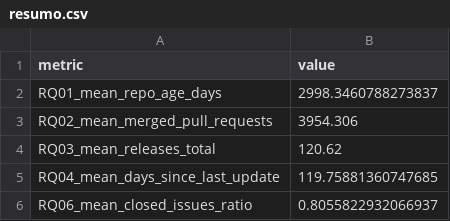
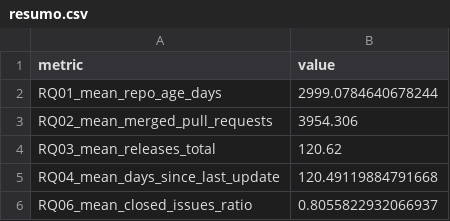
Before and after one commit to robinCrobin/lab-experimentacao-med-software, a CSV file: Laboratorios/Lab-01/data/resumo.csv, drawn as a sheet.

```diff
--- a/Laboratorios/Lab-01/data/resumo.csv
+++ b/Laboratorios/Lab-01/data/resumo.csv
@@ -1,6 +1,6 @@
 metric,value
-RQ01_mean_repo_age_days,2998.3460788273837
+RQ01_mean_repo_age_days,2999.0784640678244
 RQ02_mean_merged_pull_requests,3954.306
 RQ03_mean_releases_total,120.62
-RQ04_mean_days_since_last_update,119.75881360747685
+RQ04_mean_days_since_last_update,120.49119884791668
 RQ06_mean_closed_issues_ratio,0.8055822932066937
```
Also changed, not shown: Laboratorios/Lab-01/data/distribuicao_linguagem.csv, Laboratorios/Lab-01/data/metricas_por_linguagem.csv, 2 other files.
